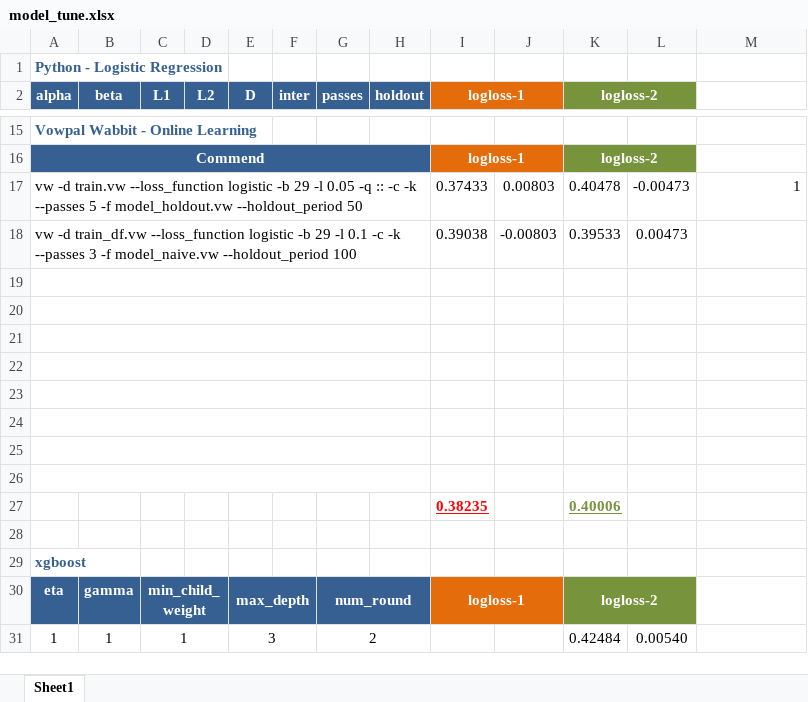
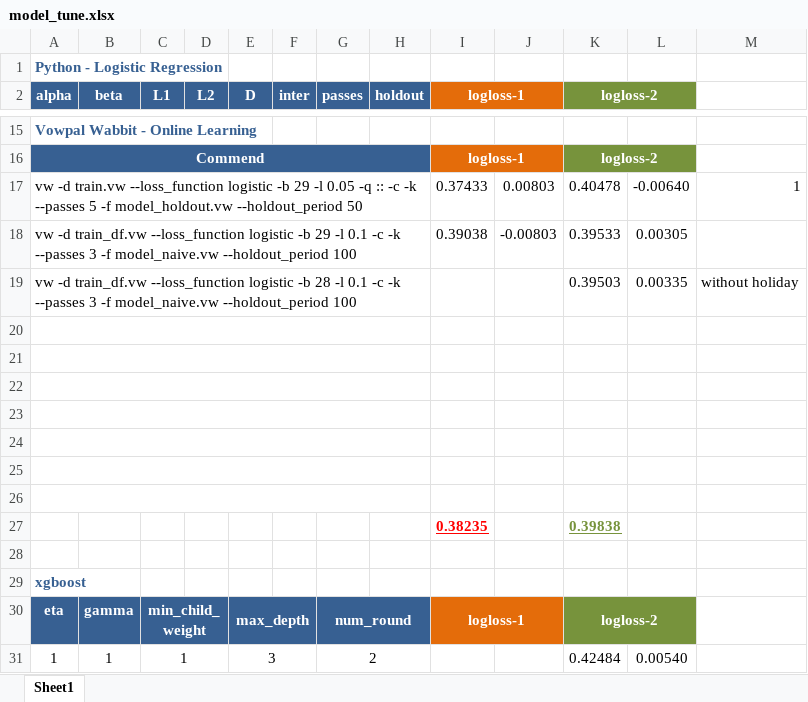
Before and after one commit to ivanliu1989/AVAZU-CTR-Prediction, an Excel workbook: model_tune.xlsx, sheet Sheet1, drawn as a sheet; only a part is shown, gaps mark what is left out; values as stored, in another font and other column widths than the file's, no borders; conditional formats not drawn; removed rows and columns are numbered as before the commit, all else as after; the diff names each change by its address in the sheet, - before the commit and + after, or states it on an @@ line.

```diff
--- a/model_tune.xlsx (sheet Sheet1)
+++ b/model_tune.xlsx (sheet Sheet1)
-L17: -0.00473
+L17: -0.00640
-L18: 0.00473
+L18: 0.00305
+row 19: vw -d train_df.vw --loss_function logistic -b 28 -l 0.1 -c -k --passes 3 -f model_naive.vw --holdout_period 100 |  |  |  |  |  |  |  |  |  | 0.39503 | 0.00335 | without holiday
-A26:H26 merged
-row 27: (empty)
+row 27:  |  |  |  |  |  |  |  | 0.38235 |  | 0.39838
-row 27:  |  |  |  |  |  |  |  | 0.38235 |  | 0.40006
```
Also changed, not shown: 1 other file.
